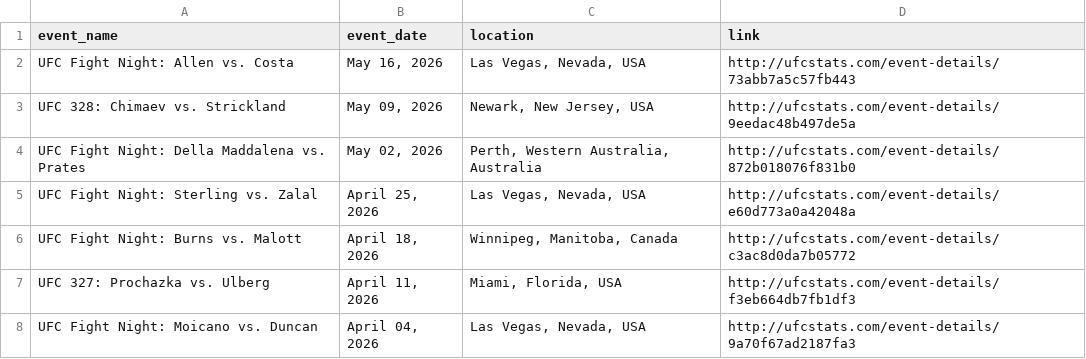
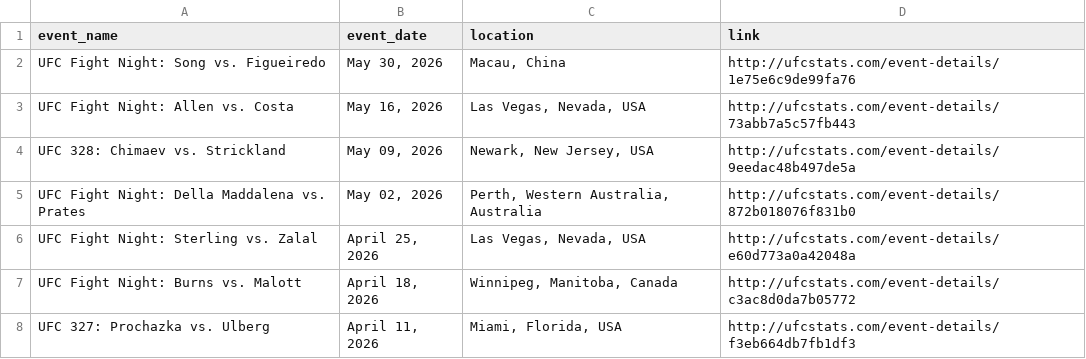
Before and after one commit to P-AEL/Better, a CSV file: data/scraped_data/ufc_events.csv, drawn as a sheet; only a part is shown; the shorter side is filled out with more unchanged rows; the diff names each change by its address in the sheet, - before the commit and + after, or states it on an @@ line.

```diff
--- a/data/scraped_data/ufc_events.csv
+++ b/data/scraped_data/ufc_events.csv
+row 2: UFC Fight Night: Song vs. Figueiredo | May 30, 2026 | Macau, China | http://ufcstats.com/event-details/1e75e6c9de99fa76
```
Also changed, not shown: 1 other file.
